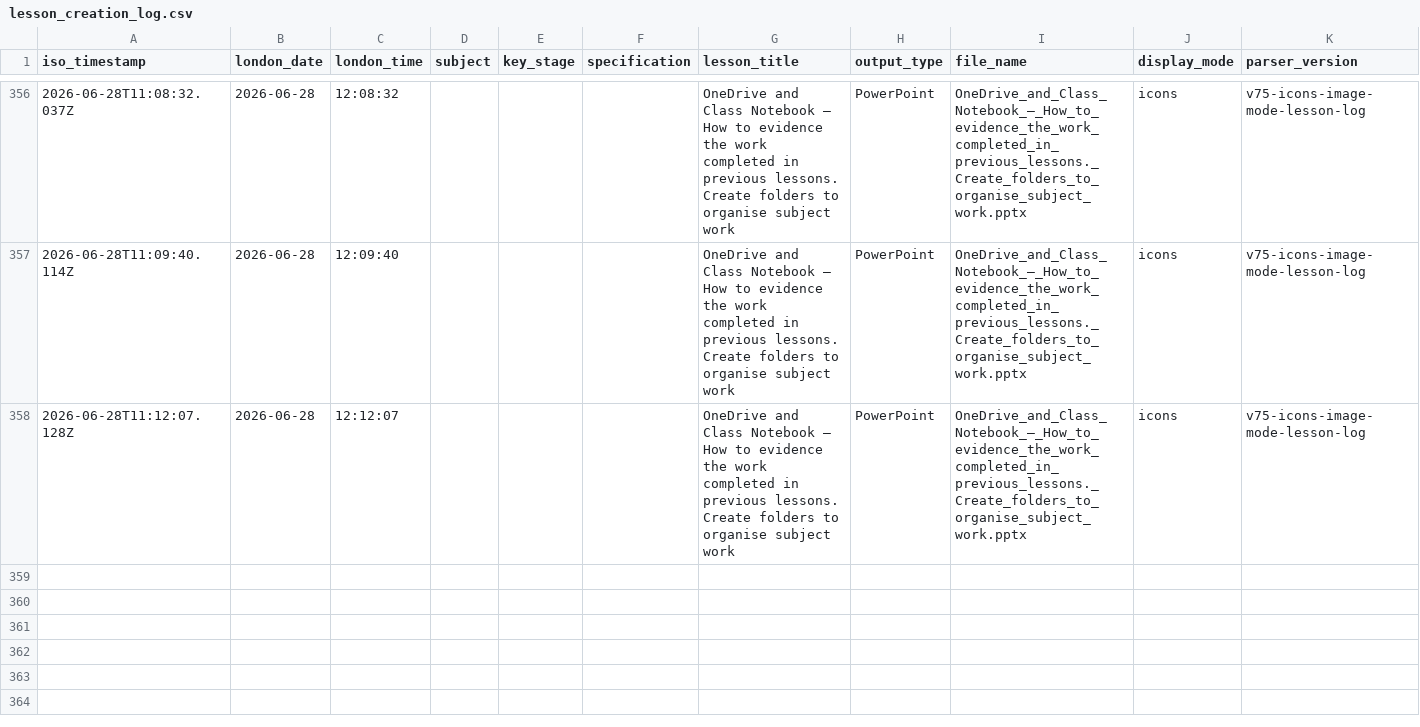
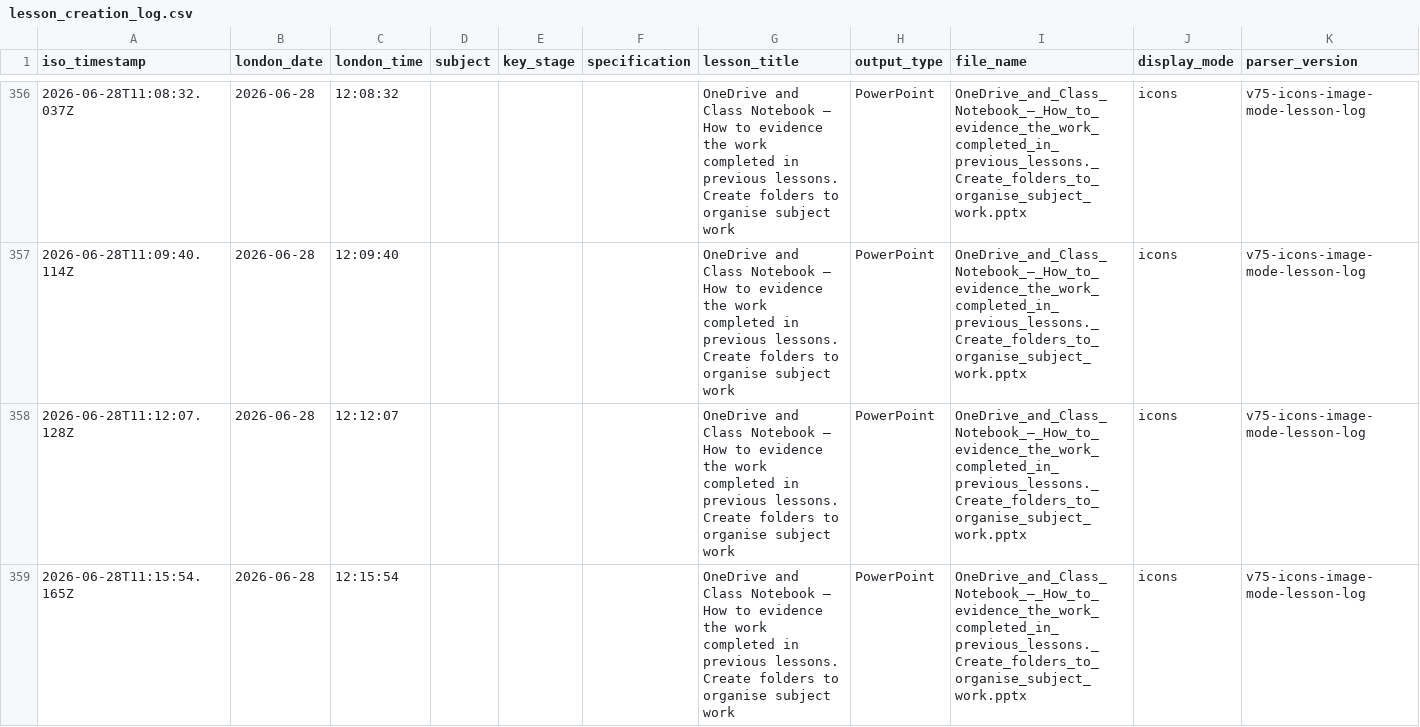
Before and after one commit to computingdept/synergyassistPPT, a CSV file: lesson_logs/lesson_creation_log.csv, drawn as a sheet; only a part is shown, gaps mark what is left out.

Commit message:
Log lesson creation

```diff
--- a/lesson_logs/lesson_creation_log.csv
+++ b/lesson_logs/lesson_creation_log.csv
@@ -358 +358,2 @@ iso_timestamp,london_date,london_time,subject,key_stage,specification,lesson_tit
 2026-06-28T11:12:07.128Z,2026-06-28,12:12:07,"","","","OneDrive and Class Notebook – How to evidence the work completed in previous lessons. Create folders to organise subject work","PowerPoint","OneDrive_and_Class_Notebook_–_How_to_evidence_the_work_completed_in_previous_lessons._Create_folders_to_organise_subject_work.pptx","icons","v75-icons-image-mode-lesson-log"
+2026-06-28T11:15:54.165Z,2026-06-28,12:15:54,"","","","OneDrive and Class Notebook – How to evidence the work completed in previous lessons. Create folders to organise subject work","PowerPoint","OneDrive_and_Class_Notebook_–_How_to_evidence_the_work_completed_in_previous_lessons._Create_folders_to_organise_subject_work.pptx","icons","v75-icons-image-mode-lesson-log"
```
